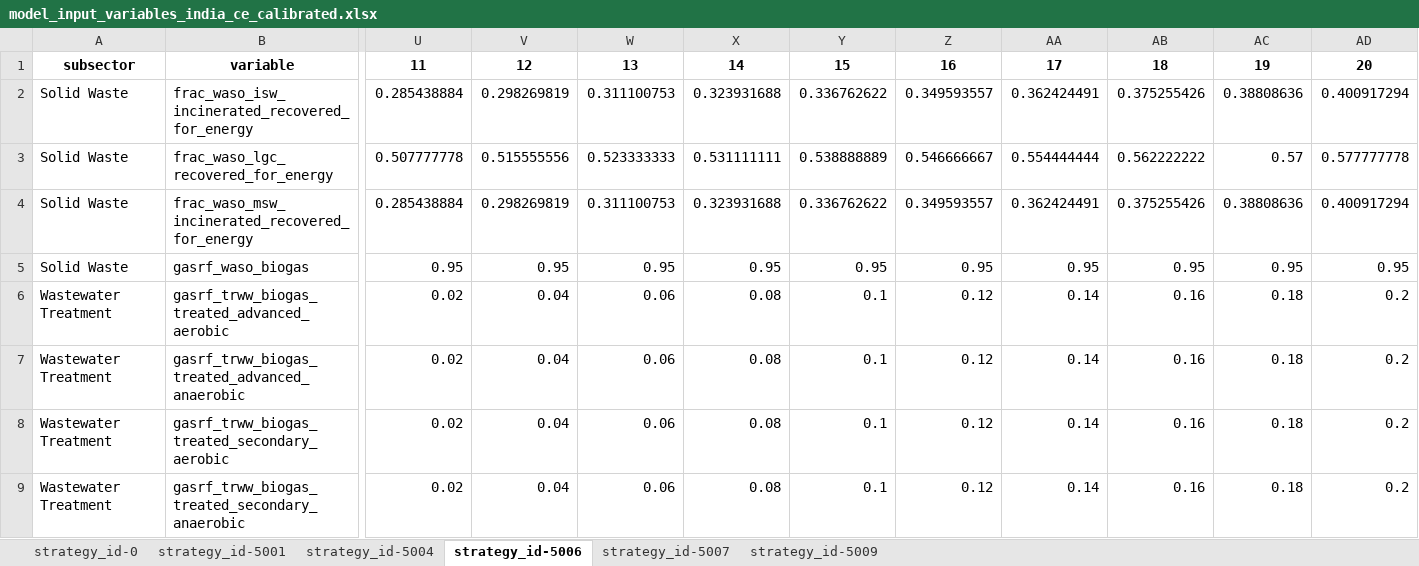
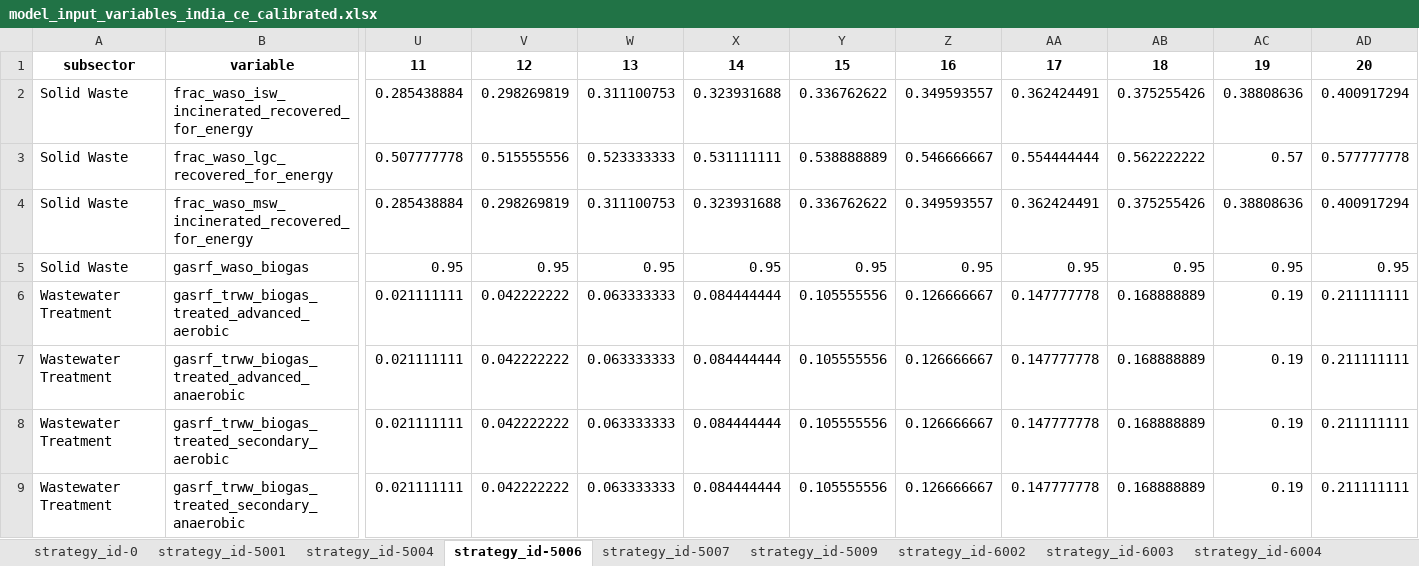
Before and after one commit to jcsyme/sisepuede, an Excel workbook: ref/ingestion/calibrated/india/model_input_variables_india_ce_calibrated.xlsx, sheet strategy_id-5006, drawn as a sheet; only a part is shown, gaps mark what is left out; values as stored, in another font and other column widths than the file's, no borders; the diff covers the shown part only; the diff names each change by its address in the sheet, - before the commit and + after, or states it on an @@ line.

```diff
--- a/ref/ingestion/calibrated/india/model_input_variables_india_ce_calibrated.xlsx (sheet strategy_id-5006)
+++ b/ref/ingestion/calibrated/india/model_input_variables_india_ce_calibrated.xlsx (sheet strategy_id-5006)
+sheet tab: strategy_id-6002
+sheet tab: strategy_id-6003
+sheet tab: strategy_id-6004
-U6:U9: 0.02
+U6:U9: 0.021111111
-V6:V9: 0.04
+V6:V9: 0.042222222
-W6:W9: 0.06
+W6:W9: 0.063333333
-X6:X9: 0.08
+X6:X9: 0.084444444
-Y6:Y9: 0.1
+Y6:Y9: 0.105555556
-Z6:Z9: 0.12
+Z6:Z9: 0.126666667
-AA6:AA9: 0.14
+AA6:AA9: 0.147777778
-AB6:AB9: 0.16
+AB6:AB9: 0.168888889
-AC6:AC9: 0.18
+AC6:AC9: 0.19
-AD6:AD9: 0.2
+AD6:AD9: 0.211111111
```
Also changed, not shown: 140 edited cells elsewhere in this sheet, sheet strategy_id-5007, sheet strategy_id-5009, sheet strategy_id-0, ref/ingestion/calibrated/india/model_input_variables_india_af_calibrated.xlsx, ref/ingestion/calibrated/india/model_input_variables_india_ip_calibrated.xlsx, 3 other files.
